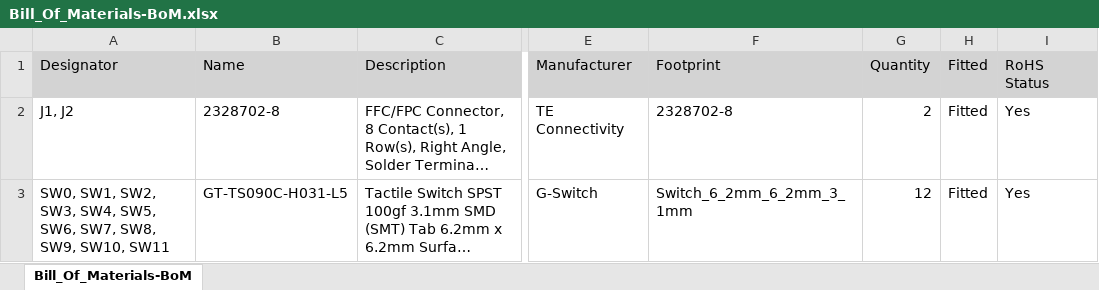
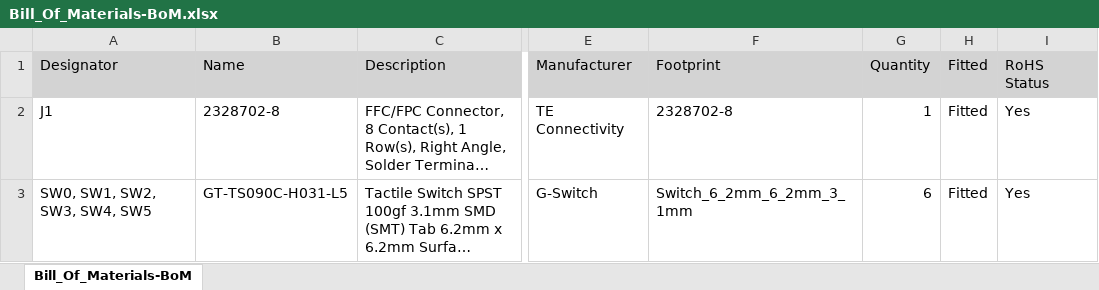
Before and after one commit to moddoio/moddoMOUSE-PCB, an Excel workbook: Back_Expansion/Back_Expansion_Keypad_6/Release/PCBA/02.BOM/Bill_Of_Materials-BoM.xlsx, sheet Bill_Of_Materials-BoM, drawn as a sheet; only a part is shown, gaps mark what is left out; long unchanged cells end in …; values as stored, in another font and other column widths than the file's, no borders; the diff names each change by its address in the sheet, - before the commit and + after, or states it on an @@ line.

```diff
--- a/Back_Expansion/Back_Expansion_Keypad_6/Release/PCBA/02.BOM/Bill_Of_Materials-BoM.xlsx (sheet Bill_Of_Materials-BoM)
+++ b/Back_Expansion/Back_Expansion_Keypad_6/Release/PCBA/02.BOM/Bill_Of_Materials-BoM.xlsx (sheet Bill_Of_Materials-BoM)
-A2: J1, J2
+A2: J1
-G2: 2
+G2: 1
-A3: SW0, SW1, SW2, SW3, SW4, SW5, SW6, SW7, SW8, SW9, SW10, SW11
+A3: SW0, SW1, SW2, SW3, SW4, SW5
-G3: 12
+G3: 6
```
Also changed, not shown: Back_Expansion/Back_Expansion_Base/Release/PCBA/02.BOM/Bill_Of_Materials-BoM(Main).xlsx, 43 other files.
